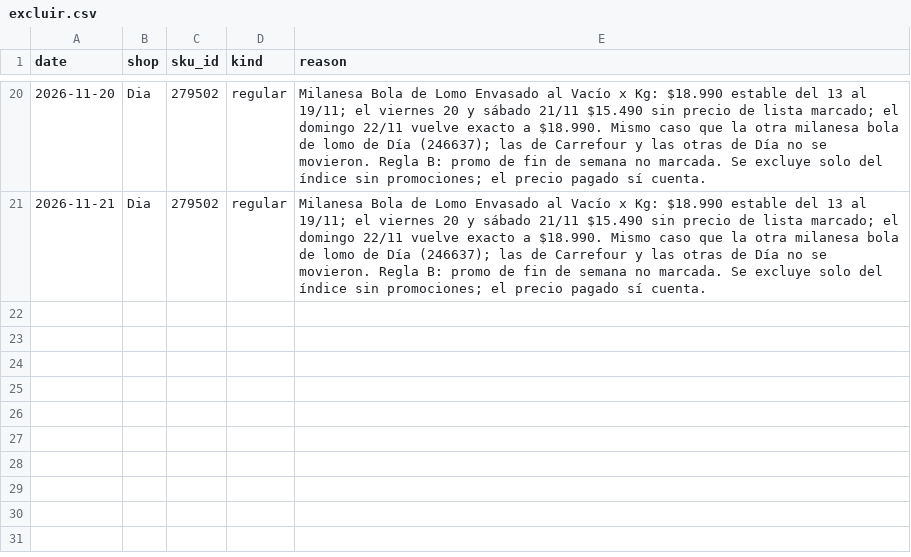
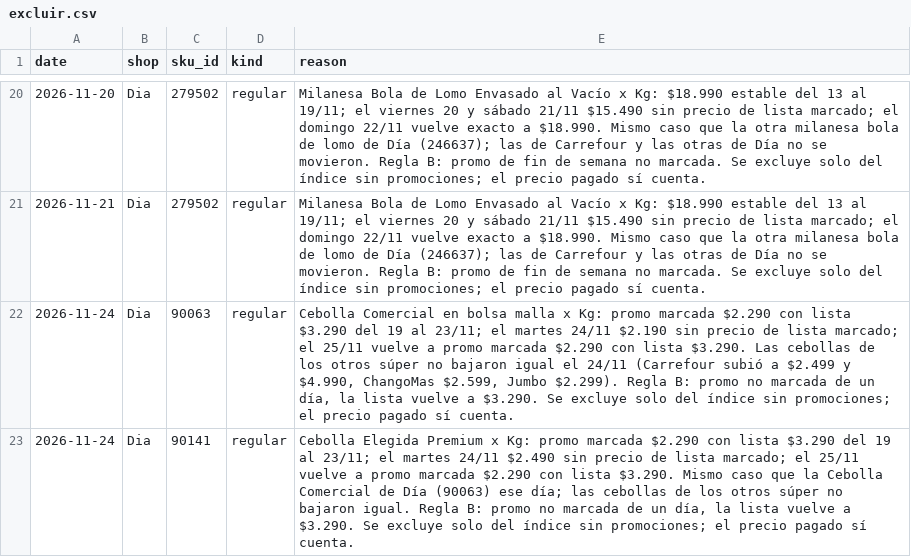
Before and after one commit to ramonpepapolo-lang/la-canasta, a CSV file: notas/excluir.csv, drawn as a sheet; only a part is shown, gaps mark what is left out.

```diff
--- a/notas/excluir.csv
+++ b/notas/excluir.csv
@@ -21 +21,3 @@ date,shop,sku_id,kind,reason
 2026-11-21,Dia,279502,regular,"Milanesa Bola de Lomo Envasado al Vacío x Kg: $18.990 estable del 13 al 19/11; el viernes 20 y sábado 21/11 $15.490 sin precio de lista marcado; el domingo 22/11 vuelve exacto a $18.990. Mismo caso que la otra milanesa bola de lomo de Día (246637); las de Carrefour y las otras de Día no se movieron. Regla B: promo de fin de semana no marcada. Se excluye solo del índice sin promociones; el precio pagado sí cuenta."
+2026-11-24,Dia,90063,regular,"Cebolla Comercial en bolsa malla x Kg: promo marcada $2.290 con lista $3.290 del 19 al 23/11; el martes 24/11 $2.190 sin precio de lista marcado; el 25/11 vuelve a promo marcada $2.290 con lista $3.290. Las cebollas de los otros súper no bajaron igual el 24/11 (Carrefour subió a $2.499 y $4.990, ChangoMas $2.599, Jumbo $2.299). Regla B: promo no marcada de un día, la lista vuelve a $3.290. Se excluye solo del índice sin promociones; el precio pagado sí cuenta."
+2026-11-24,Dia,90141,regular,"Cebolla Elegida Premium x Kg: promo marcada $2.290 con lista $3.290 del 19 al 23/11; el martes 24/11 $2.490 sin precio de lista marcado; el 25/11 vuelve a promo marcada $2.290 con lista $3.290. Mismo caso que la Cebolla Comercial de Día (90063) ese día; las cebollas de los otros súper no bajaron igual. Regla B: promo no marcada de un día, la lista vuelve a $3.290. Se excluye solo del índice sin promociones; el precio pagado sí cuenta."
```
Also changed, not shown: index/daily.csv, index/groups.csv, 4 other files.
